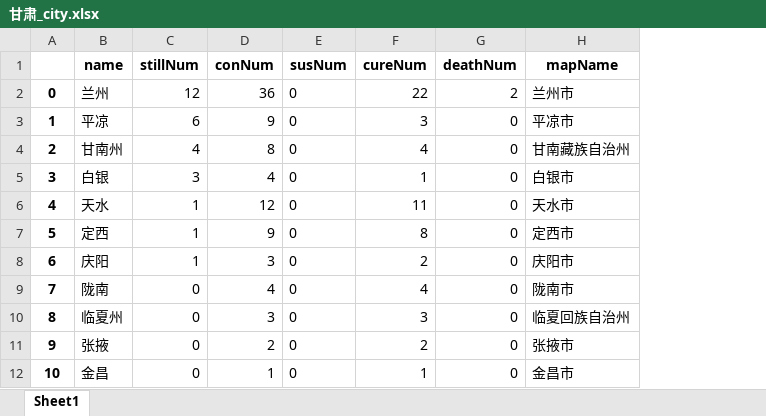
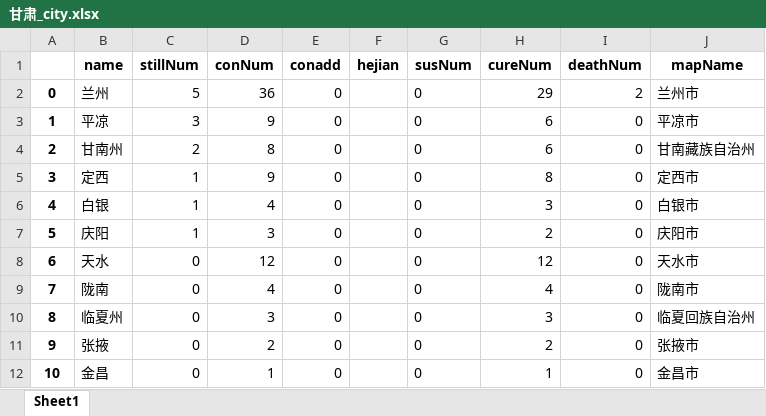
Before and after one commit to Allenem/PyFluMap, an Excel workbook: 甘肃_city.xlsx, sheet Sheet1, drawn as a sheet; values as stored, in another font and other column widths than the file's, no borders; removed rows and columns are numbered as before the commit, all else as after; the diff names each change by its address in the sheet, - before the commit and + after, or states it on an @@ line.

```diff
--- a/甘肃_city.xlsx (sheet Sheet1)
+++ b/甘肃_city.xlsx (sheet Sheet1)
+column E (conadd), rows 2-5: all 0; row 7: 0; rows 9-12: all 0
+column F (hejian), empty
-C2 (stillNum): 12
+C2 (stillNum): 5
-H2 (cureNum): 22
+H2 (cureNum): 29
-C3 (stillNum): 6
+C3 (stillNum): 3
-H3 (cureNum): 3
+H3 (cureNum): 6
-C4 (stillNum): 4
+C4 (stillNum): 2
-H4 (cureNum): 4
+H4 (cureNum): 6
-row 5: 3 | 白银 | 3 | 4 | 0 | 1 | 0 | 白银市
-row 6: 4 | 天水 | 1 | 12 | 0 | 11 | 0 | 天水市
@@ column A renumbered between rows 5 and 7 @@
+row 6: 4 | 白银 | 1 | 4 | 0 |  | 0 | 3 | 0 | 白银市
+row 8: 6 | 天水 | 0 | 12 | 0 |  | 0 | 12 | 0 | 天水市
```
Also changed, not shown: history.xlsx, 湖北_city.xlsx, 9 other files.
